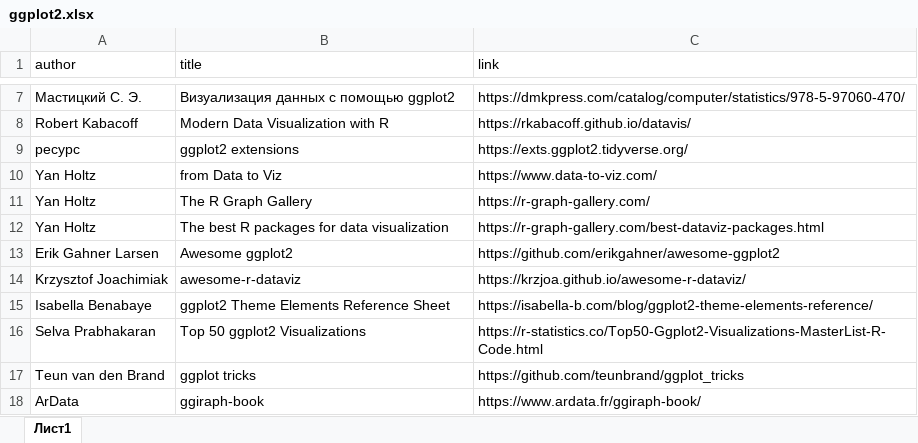
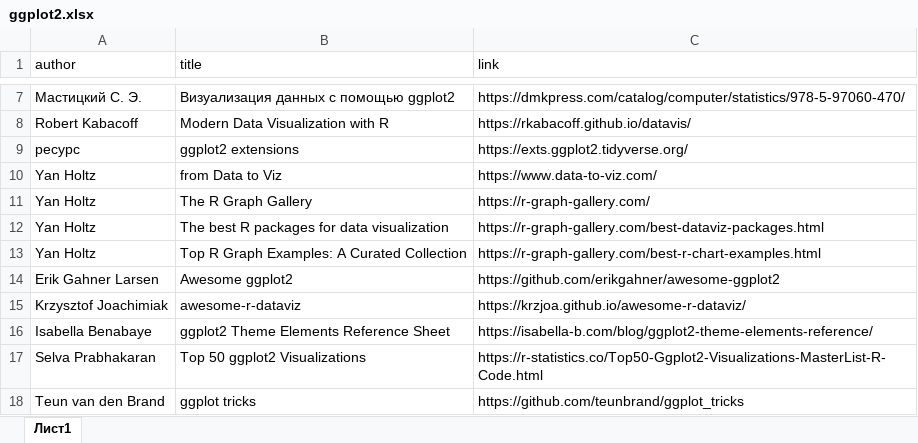
Before and after one commit to materov/rsources-book, an Excel workbook: tables/ggplot2.xlsx, sheet Лист1, drawn as a sheet; only a part is shown, gaps mark what is left out; the shorter side is filled out with more unchanged rows; values as stored, in another font and other column widths than the file's, no borders; the diff names each change by its address in the sheet, - before the commit and + after, or states it on an @@ line.

```diff
--- a/tables/ggplot2.xlsx (sheet Лист1)
+++ b/tables/ggplot2.xlsx (sheet Лист1)
+row 13: Yan Holtz | Top R Graph Examples: A Curated Collection | https://r-graph-gallery.com/best-r-chart-examples.html
```
Also changed, not shown: 2 other files.
